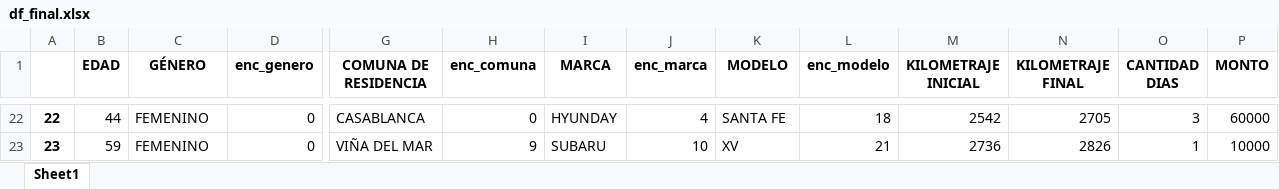
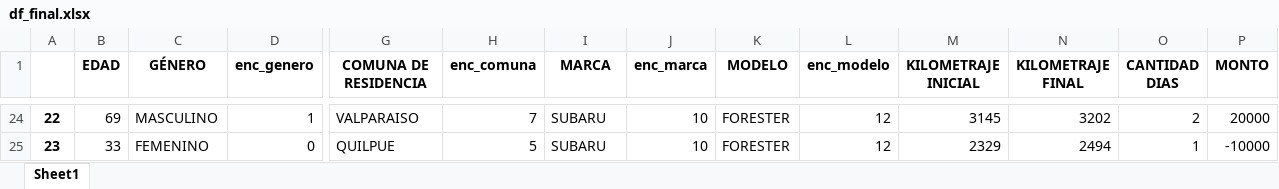
Before and after one commit to ElKroko/tareasBI, an Excel workbook: df_final.xlsx, sheet Sheet1, drawn as a sheet; only a part is shown, gaps mark what is left out; values as stored, in another font and other column widths than the file's, no borders; addresses are those after the commit; the diff covers the shown part only; the diff names each change by its address in the sheet, - before the commit and + after, or states it on an @@ line.

```diff
--- a/df_final.xlsx (sheet Sheet1)
+++ b/df_final.xlsx (sheet Sheet1)
-B24 (EDAD): 44
+B24 (EDAD): 69
-C24 (GÉNERO): FEMENINO
+C24 (GÉNERO): MASCULINO
-D24 (enc_genero): 0
+D24 (enc_genero): 1
-G24 (COMUNA DE RESIDENCIA): CASABLANCA
+G24 (COMUNA DE RESIDENCIA): VALPARAISO
-H24 (enc_comuna): 0
+H24 (enc_comuna): 7
-I24 (MARCA): HYUNDAY
+I24 (MARCA): SUBARU
-J24 (enc_marca): 4
+J24 (enc_marca): 10
-K24 (MODELO): SANTA FE
+K24 (MODELO): FORESTER
-L24 (enc_modelo): 18
+L24 (enc_modelo): 12
-M24 (KILOMETRAJE INICIAL): 2542
+M24 (KILOMETRAJE INICIAL): 3145
-N24 (KILOMETRAJE FINAL): 2705
+N24 (KILOMETRAJE FINAL): 3202
-O24 (CANTIDAD DIAS): 3
+O24 (CANTIDAD DIAS): 2
-P24 (MONTO): 60000
+P24 (MONTO): 20000
-B25 (EDAD): 59
+B25 (EDAD): 33
-G25 (COMUNA DE RESIDENCIA): VIÑA DEL MAR
+G25 (COMUNA DE RESIDENCIA): QUILPUE
-H25 (enc_comuna): 9
+H25 (enc_comuna): 5
-K25 (MODELO): XV
+K25 (MODELO): FORESTER
-L25 (enc_modelo): 21
+L25 (enc_modelo): 12
-M25 (KILOMETRAJE INICIAL): 2736
+M25 (KILOMETRAJE INICIAL): 2329
-N25 (KILOMETRAJE FINAL): 2826
+N25 (KILOMETRAJE FINAL): 2494
-P25 (MONTO): 10000
+P25 (MONTO): -10000
```
Also changed, not shown: 13 added rows, 13 removed rows and 1254 edited cells elsewhere in this sheet, 2 other files.
